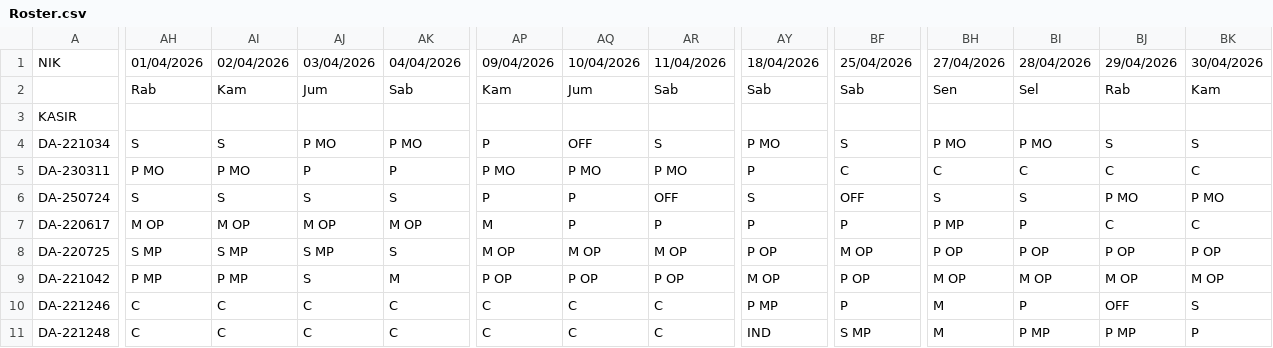
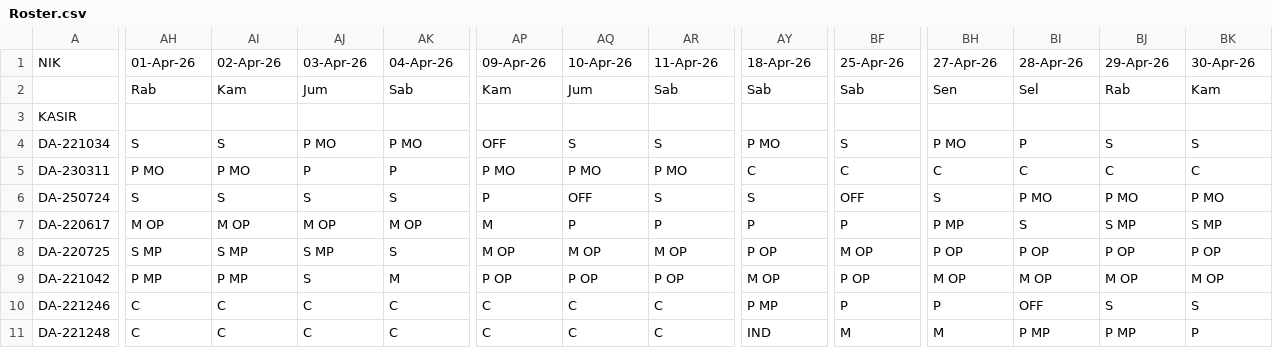
Before and after one commit to martbib1-crypto/roster-ppa-mart, a CSV file: Roster.csv, drawn as a sheet; only a part is shown, gaps mark what is left out; the diff covers the shown part only; the diff names each change by its address in the sheet, - before the commit and + after, or states it on an @@ line.

Commit message:
Add files via upload

```diff
--- a/Roster.csv
+++ b/Roster.csv
-AH1: 01/04/2026
+AH1: 01-Apr-26
-AI1: 02/04/2026
+AI1: 02-Apr-26
-AJ1: 03/04/2026
+AJ1: 03-Apr-26
-AK1: 04/04/2026
+AK1: 04-Apr-26
-AP1: 09/04/2026
+AP1: 09-Apr-26
-AQ1: 10/04/2026
+AQ1: 10-Apr-26
-AR1: 11/04/2026
+AR1: 11-Apr-26
-AY1: 18/04/2026
+AY1: 18-Apr-26
-BF1: 25/04/2026
+BF1: 25-Apr-26
-BH1: 27/04/2026
+BH1: 27-Apr-26
-BI1: 28/04/2026
+BI1: 28-Apr-26
-BJ1: 29/04/2026
+BJ1: 29-Apr-26
-BK1: 30/04/2026
+BK1: 30-Apr-26
-AP4: P
+AP4: OFF
-AQ4: OFF
+AQ4: S
-BI4: P MO
+BI4: P
-AY5: P
+AY5: C
-AQ6: P
+AQ6: OFF
-AR6: OFF
+AR6: S
-BI6: S
+BI6: P MO
-BI7: P
+BI7: S
-BJ7: C
+BJ7: S MP
-BK7: C
+BK7: S MP
-BH10: M
+BH10: P
-BI10: P
+BI10: OFF
-BJ10: OFF
+BJ10: S
-BF11: S MP
+BF11: M
```
Also changed, not shown: 56 edited cells elsewhere in this file.
